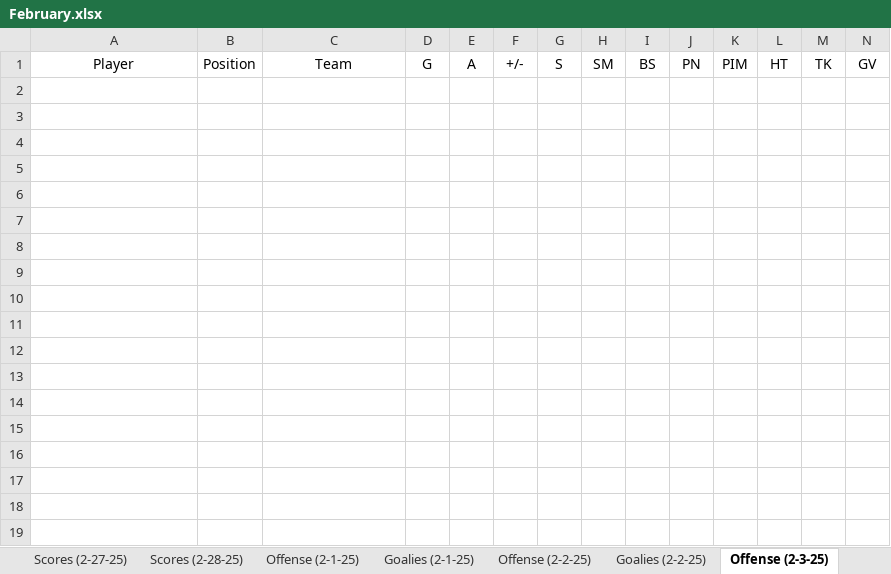
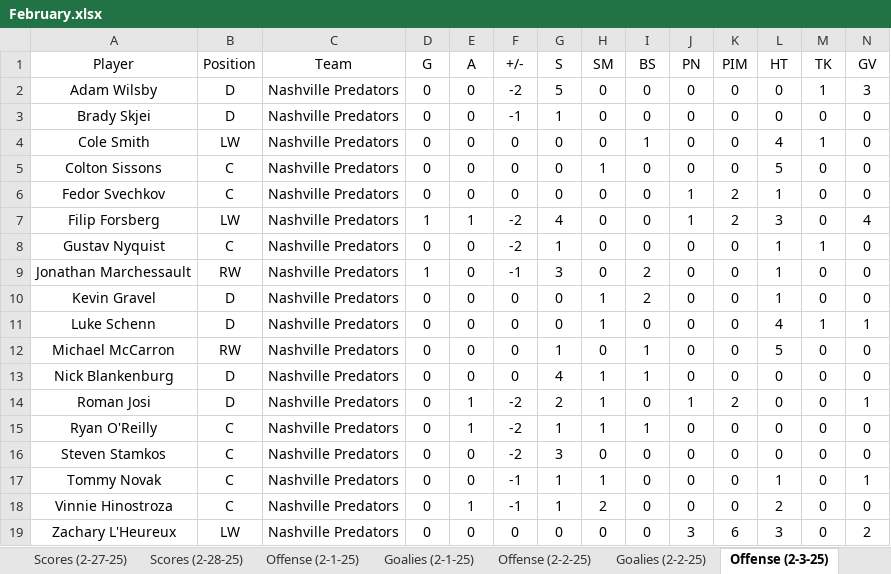
Before and after one commit to cmwrite/NHLStats, an Excel workbook: 2024_2025/BoxScores/February.xlsx, sheet Offense (2-3-25), drawn as a sheet; only a part is shown; values as stored, in another font and other column widths than the file's, no borders; rows hold the shown columns only; the diff covers the shown part only; the diff names each change by its address in the sheet, - before the commit and + after, or states it on an @@ line.

```diff
--- a/2024_2025/BoxScores/February.xlsx (sheet Offense (2-3-25))
+++ b/2024_2025/BoxScores/February.xlsx (sheet Offense (2-3-25))
+row 2: Adam Wilsby | D | Nashville Predators | 0 | 0 | -2 | 5 | 0 | 0 | 0 | 0 | 0 | 1 | 3
+row 3: Brady Skjei | D | Nashville Predators | 0 | 0 | -1 | 1 | 0 | 0 | 0 | 0 | 0 | 0 | 0
+row 4: Cole Smith | LW | Nashville Predators | 0 | 0 | 0 | 0 | 0 | 1 | 0 | 0 | 4 | 1 | 0
+row 5: Colton Sissons | C | Nashville Predators | 0 | 0 | 0 | 0 | 1 | 0 | 0 | 0 | 5 | 0 | 0
+row 6: Fedor Svechkov | C | Nashville Predators | 0 | 0 | 0 | 0 | 0 | 0 | 1 | 2 | 1 | 0 | 0
+row 7: Filip Forsberg | LW | Nashville Predators | 1 | 1 | -2 | 4 | 0 | 0 | 1 | 2 | 3 | 0 | 4
+row 8: Gustav Nyquist | C | Nashville Predators | 0 | 0 | -2 | 1 | 0 | 0 | 0 | 0 | 1 | 1 | 0
+row 9: Jonathan Marchessault | RW | Nashville Predators | 1 | 0 | -1 | 3 | 0 | 2 | 0 | 0 | 1 | 0 | 0
+row 10: Kevin Gravel | D | Nashville Predators | 0 | 0 | 0 | 0 | 1 | 2 | 0 | 0 | 1 | 0 | 0
+row 11: Luke Schenn | D | Nashville Predators | 0 | 0 | 0 | 0 | 1 | 0 | 0 | 0 | 4 | 1 | 1
+row 12: Michael McCarron | RW | Nashville Predators | 0 | 0 | 0 | 1 | 0 | 1 | 0 | 0 | 5 | 0 | 0
+row 13: Nick Blankenburg | D | Nashville Predators | 0 | 0 | 0 | 4 | 1 | 1 | 0 | 0 | 0 | 0 | 0
+row 14: Roman Josi | D | Nashville Predators | 0 | 1 | -2 | 2 | 1 | 0 | 1 | 2 | 0 | 0 | 1
+row 15: Ryan O'Reilly | C | Nashville Predators | 0 | 1 | -2 | 1 | 1 | 1 | 0 | 0 | 0 | 0 | 0
+row 16: Steven Stamkos | C | Nashville Predators | 0 | 0 | -2 | 3 | 0 | 0 | 0 | 0 | 0 | 0 | 0
+row 17: Tommy Novak | C | Nashville Predators | 0 | 0 | -1 | 1 | 1 | 0 | 0 | 0 | 1 | 0 | 1
+row 18: Vinnie Hinostroza | C | Nashville Predators | 0 | 1 | -1 | 1 | 2 | 0 | 0 | 0 | 2 | 0 | 0
+row 19: Zachary L'Heureux | LW | Nashville Predators | 0 | 0 | 0 | 0 | 0 | 0 | 3 | 6 | 3 | 0 | 2
```
Also changed, not shown: 18 added rows elsewhere in this sheet, sheet Goalies (2-3-25), sheet Rosters (Offense - 24), sheet Scores (2-3-25), other sheet tabs, 1 other file.
